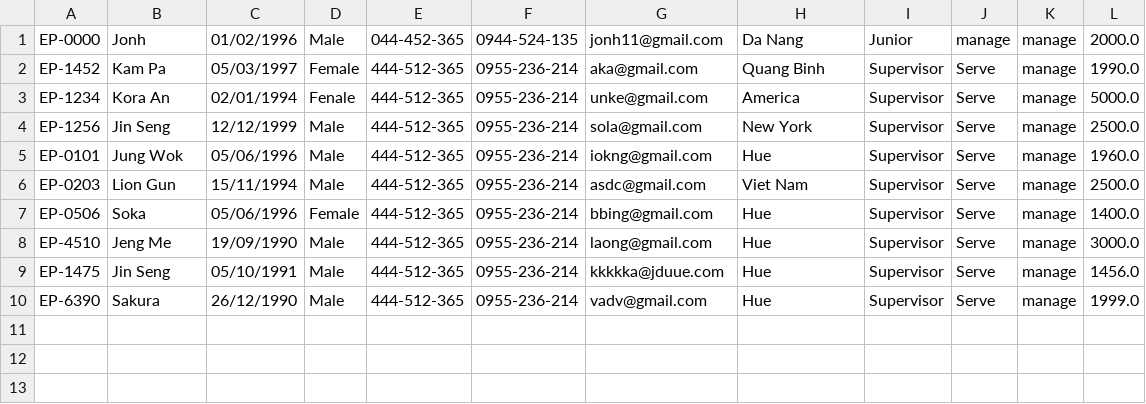
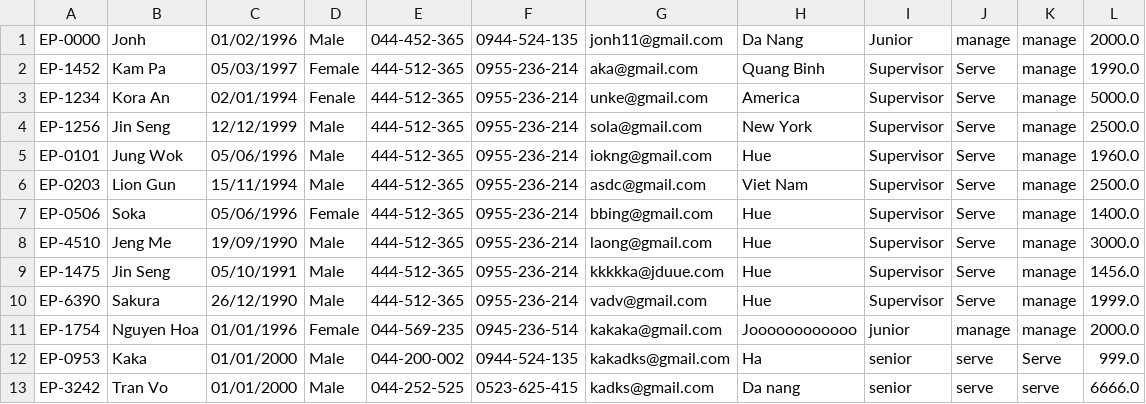
Before and after one commit to trancongphuoc/C0720G1-TRANCONGPHUOC, a CSV file: Module2/FuramaResort/out/production/FuramaResort/furama_resort/data/employee.csv, drawn as a sheet; the diff names each change by its address in the sheet, - before the commit and + after, or states it on an @@ line.

```diff
--- a/Module2/FuramaResort/out/production/FuramaResort/furama_resort/data/employee.csv
+++ b/Module2/FuramaResort/out/production/FuramaResort/furama_resort/data/employee.csv
+row 11: EP-1754 | Nguyen Hoa | 01/01/1996 | Female | 044-569-235 | 0945-236-514 | kakaka@gmail.com | Joooooooooooo | junior | manage | manage | 2000.0
+row 12: EP-0953 | Kaka | 01/01/2000 | Male | 044-200-002 | 0944-524-135 | kakadks@gmail.com | Ha | senior | serve | Serve | 999.0
+row 13: EP-3242 | Tran Vo | 01/01/2000 | Male | 044-252-525 | 0523-625-415 | kadks@gmail.com | Da nang | senior | serve | serve | 6666.0
```
Also changed, not shown: Module2/FuramaResort/out/production/FuramaResort/furama_resort/data/booking.csv, Module2/FuramaResort/out/production/FuramaResort/furama_resort/data/customer.csv, 29 other files.
